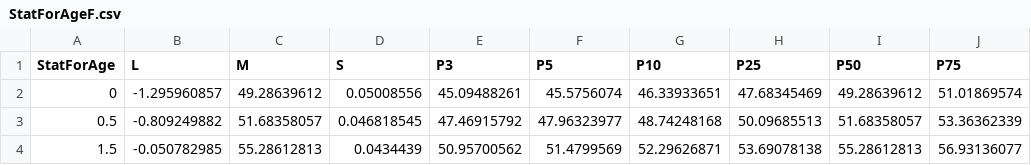
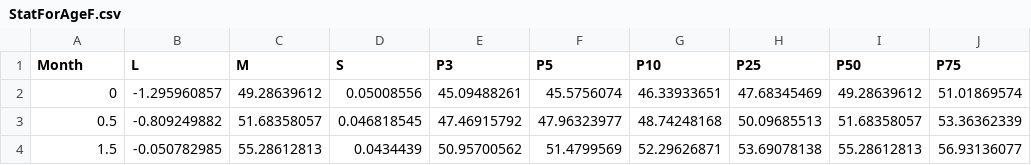
Before and after one commit to DavidPatShuiFong/SpurAfrika2018, a CSV file: StatForAgeF.csv, drawn as a sheet; only a part is shown; the diff names each change by its address in the sheet, - before the commit and + after, or states it on an @@ line.

Commit message:
added more BMI and Height charting altered format of CDC/WHO BMI/Stature/Weight tables

```diff
--- a/StatForAgeF.csv
+++ b/StatForAgeF.csv
-A1: StatForAge
+A1: Month
```
Also changed, not shown: StatForAgeM.csv, 5 other files.
